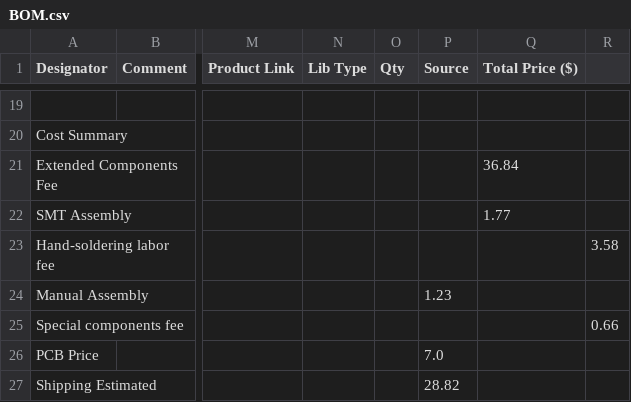
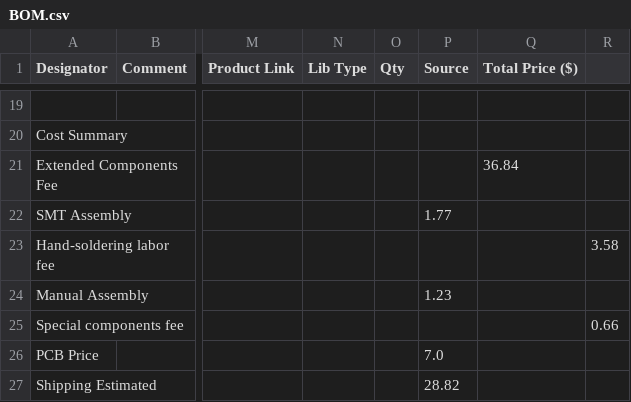
Before and after one commit to Toothless-the-Coder/USB-Hub, a CSV file: BOM.csv, drawn as a sheet; only a part is shown, gaps mark what is left out; the diff names each change by its address in the sheet, - before the commit and + after, or states it on an @@ line.

Commit message:
Update BOM.csv

```diff
--- a/BOM.csv
+++ b/BOM.csv
-P22 (Source): (empty)
+P22 (Source): 1.77
-Q22 (Total Price ($)): 1.77
+Q22 (Total Price ($)): (empty)
```
